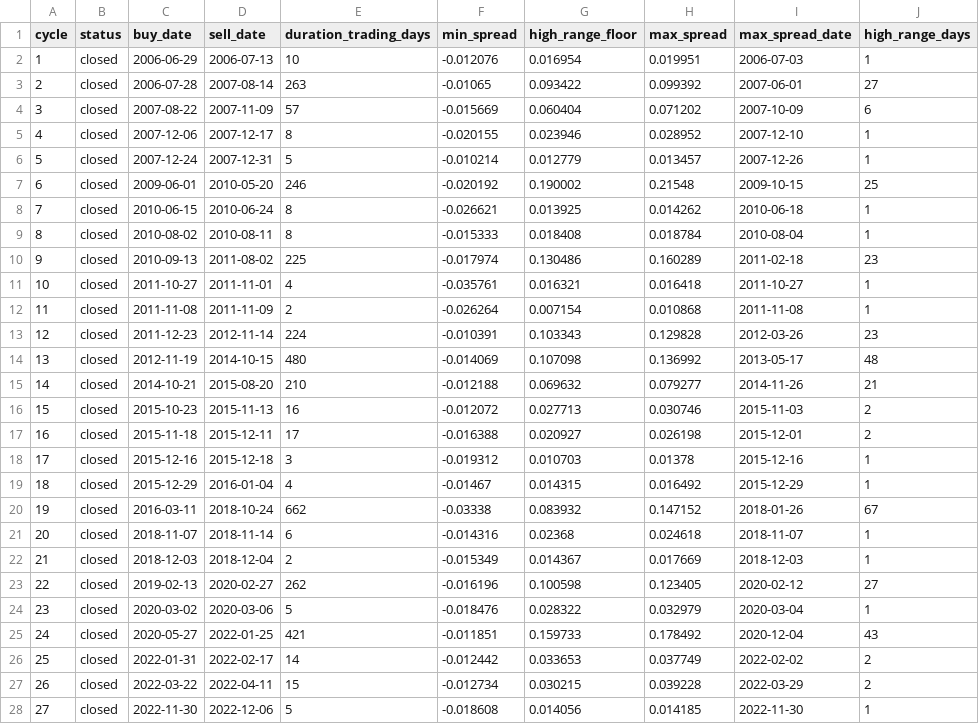
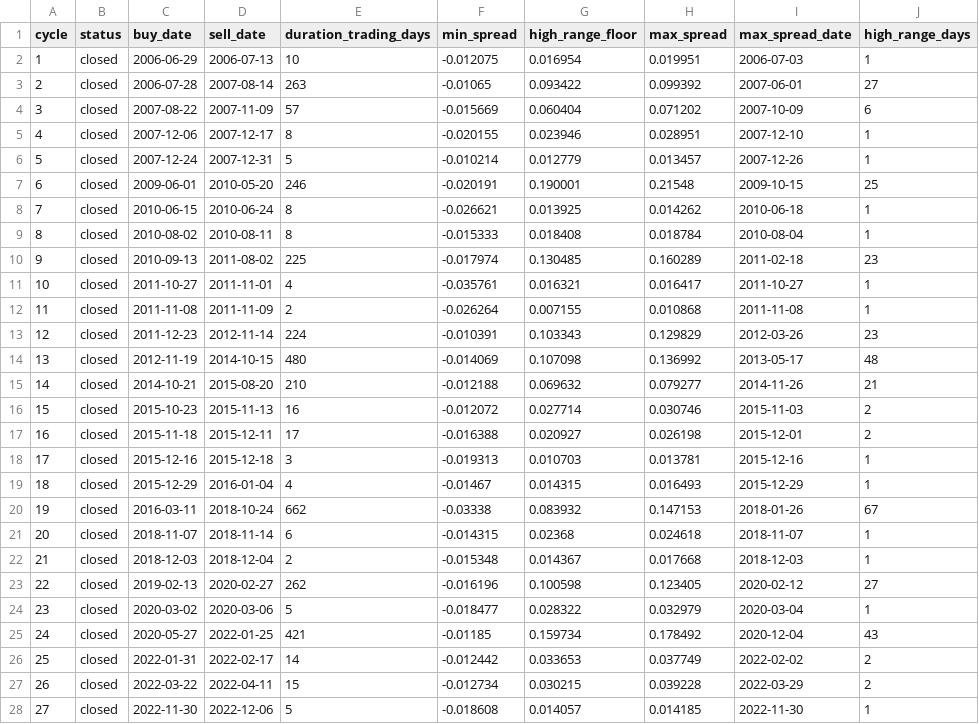
Before and after one commit to AIPeterLab/spy-sso-signal-desk, a CSV file: data/spread_cycles.csv, drawn as a sheet; only a part is shown; the diff covers the shown part only; the diff names each change by its address in the sheet, - before the commit and + after, or states it on an @@ line.

```diff
--- a/data/spread_cycles.csv
+++ b/data/spread_cycles.csv
-F2 (min_spread): -0.012076
+F2 (min_spread): -0.012075
-H5 (max_spread): 0.028952
+H5 (max_spread): 0.028951
-F7 (min_spread): -0.020192
+F7 (min_spread): -0.020191
-G7 (high_range_floor): 0.190002
+G7 (high_range_floor): 0.190001
-G10 (high_range_floor): 0.130486
+G10 (high_range_floor): 0.130485
-H11 (max_spread): 0.016418
+H11 (max_spread): 0.016417
-G12 (high_range_floor): 0.007154
+G12 (high_range_floor): 0.007155
-H13 (max_spread): 0.129828
+H13 (max_spread): 0.129829
-G16 (high_range_floor): 0.027713
+G16 (high_range_floor): 0.027714
-F18 (min_spread): -0.019312
+F18 (min_spread): -0.019313
-H18 (max_spread): 0.01378
+H18 (max_spread): 0.013781
-H19 (max_spread): 0.016492
+H19 (max_spread): 0.016493
-H20 (max_spread): 0.147152
+H20 (max_spread): 0.147153
-F21 (min_spread): -0.014316
+F21 (min_spread): -0.014315
-F22 (min_spread): -0.015349
+F22 (min_spread): -0.015348
-H22 (max_spread): 0.017669
+H22 (max_spread): 0.017668
-F24 (min_spread): -0.018476
+F24 (min_spread): -0.018477
-F25 (min_spread): -0.011851
+F25 (min_spread): -0.01185
-G25 (high_range_floor): 0.159733
+G25 (high_range_floor): 0.159734
-G28 (high_range_floor): 0.014056
+G28 (high_range_floor): 0.014057
```
Also changed, not shown: 4 edited cells elsewhere in this file, data/calendar_cycles.csv, 2 other files.
